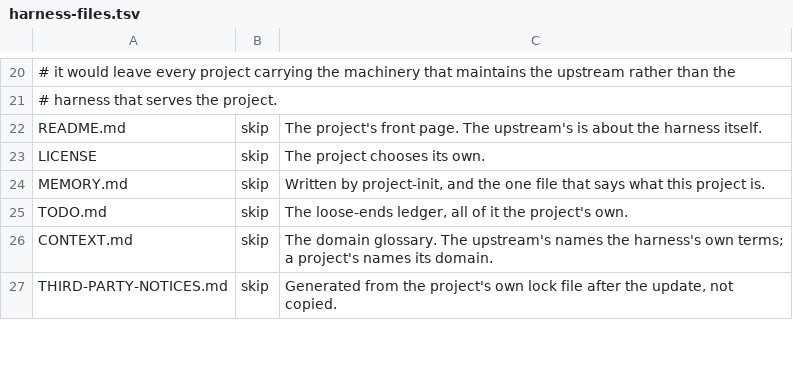
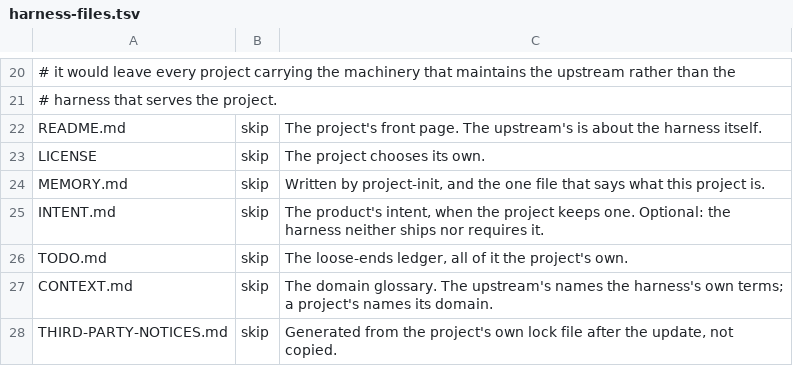
Before and after one commit to salaros/ai-harness, a TSV file: scripts/harness-files.tsv, drawn as a sheet; only a part is shown, gaps mark what is left out; the diff names each change by its address in the sheet, - before the commit and + after, or states it on an @@ line.

```diff
--- a/scripts/harness-files.tsv
+++ b/scripts/harness-files.tsv
+row 25: INTENT.md | skip | The product's intent, when the project keeps one. Optional: the harness neither ships nor requires it.
```
Also changed, not shown: 11 other files.
